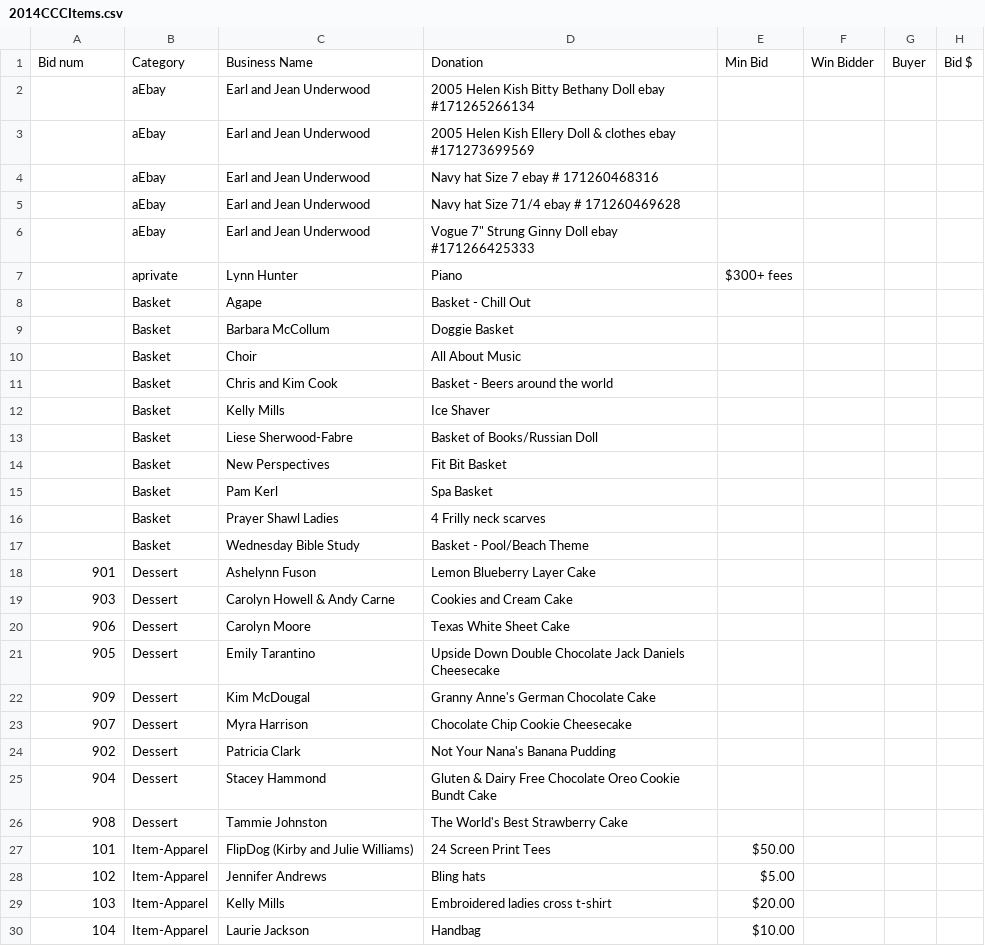
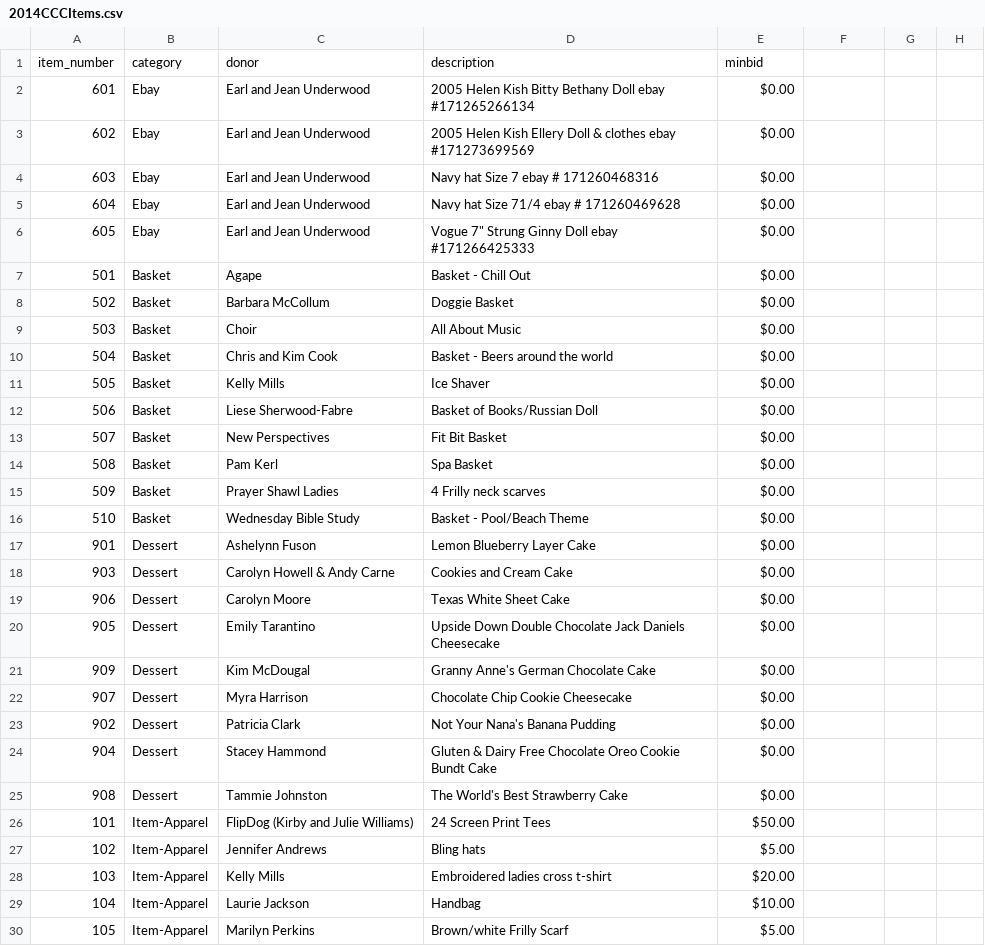
Before and after one commit to CompileRX8/auction-house, a CSV file: 2014CCCItems.csv, drawn as a sheet; only a part is shown; the shorter side is filled out with more unchanged rows; the diff covers the shown part only.

```diff
--- a/2014CCCItems.csv
+++ b/2014CCCItems.csv
@@ -1,26 +1,25 @@
-Bid num,Category,Business Name,Donation,Min Bid,Win Bidder,Buyer,Bid $
-,aEbay,Earl and Jean Underwood,2005 Helen Kish Bitty Bethany Doll ebay #171265266134,,,,
-,aEbay,Earl and Jean Underwood,2005 Helen Kish Ellery  Doll & clothes ebay #171273699569,,,,
-,aEbay,Earl and Jean Underwood,Navy hat Size 7 ebay # 171260468316,,,,
-,aEbay,Earl and Jean Underwood,Navy hat Size 71/4  ebay # 171260469628,,,,
-,aEbay,Earl and Jean Underwood,"Vogue 7"" Strung Ginny Doll ebay #171266425333",,,,
-,aprivate,Lynn Hunter,Piano,$300+ fees,,,
-,Basket,Agape,Basket - Chill Out,,,,
-,Basket,Barbara McCollum,Doggie Basket,,,,
-,Basket,Choir,All About Music,,,,
-,Basket,Chris and Kim Cook,Basket - Beers around the world,,,,
-,Basket,Kelly Mills,Ice Shaver,,,,
-,Basket,Liese Sherwood-Fabre,Basket of Books/Russian Doll,,,,
-,Basket,New Perspectives,Fit Bit Basket,,,,
-,Basket,Pam Kerl,Spa Basket,,,,
-,Basket,Prayer Shawl Ladies,4 Frilly neck scarves ,,,,
-,Basket,Wednesday Bible Study,Basket - Pool/Beach Theme ,,,,
-901,Dessert,Ashelynn Fuson,Lemon Blueberry Layer Cake,,,,
-903,Dessert,Carolyn Howell & Andy Carne ,Cookies and Cream Cake,,,,
-906,Dessert,Carolyn Moore,Texas White Sheet Cake,,,,
-905,Dessert,Emily Tarantino,Upside Down Double Chocolate Jack Daniels Cheesecake,,,,
-909,Dessert,Kim McDougal,Granny Anne's German Chocolate Cake,,,,
-907,Dessert,Myra Harrison,Chocolate Chip Cookie Cheesecake,,,,
-902,Dessert,Patricia Clark,Not Your Nana's Banana Pudding,,,,
-904,Dessert,Stacey Hammond,Gluten & Dairy Free Chocolate Oreo Cookie Bundt Cake,,,,
-908,Dessert,Tammie Johnston,The World's Best Strawberry Cake,,,,
+item_number,category,donor,description,minbid
+601,Ebay,Earl and Jean Underwood,2005 Helen Kish Bitty Bethany Doll ebay #171265266134,$0.00
+602,Ebay,Earl and Jean Underwood,2005 Helen Kish Ellery  Doll & clothes ebay #171273699569,$0.00
+603,Ebay,Earl and Jean Underwood,Navy hat Size 7 ebay # 171260468316,$0.00
+604,Ebay,Earl and Jean Underwood,Navy hat Size 71/4  ebay # 171260469628,$0.00
+605,Ebay,Earl and Jean Underwood,"Vogue 7"" Strung Ginny Doll ebay #171266425333",$0.00
+501,Basket,Agape,Basket - Chill Out,$0.00
+502,Basket,Barbara McCollum,Doggie Basket,$0.00
+503,Basket,Choir,All About Music,$0.00
+504,Basket,Chris and Kim Cook,Basket - Beers around the world,$0.00
+505,Basket,Kelly Mills,Ice Shaver,$0.00
+506,Basket,Liese Sherwood-Fabre,Basket of Books/Russian Doll,$0.00
+507,Basket,New Perspectives,Fit Bit Basket,$0.00
+508,Basket,Pam Kerl,Spa Basket,$0.00
+509,Basket,Prayer Shawl Ladies,4 Frilly neck scarves,$0.00
+510,Basket,Wednesday Bible Study,Basket - Pool/Beach Theme,$0.00
+901,Dessert,Ashelynn Fuson,Lemon Blueberry Layer Cake,$0.00
+903,Dessert,Carolyn Howell & Andy Carne ,Cookies and Cream Cake,$0.00
+906,Dessert,Carolyn Moore,Texas White Sheet Cake,$0.00
+905,Dessert,Emily Tarantino,Upside Down Double Chocolate Jack Daniels Cheesecake,$0.00
+909,Dessert,Kim McDougal,Granny Anne's German Chocolate Cake,$0.00
+907,Dessert,Myra Harrison,Chocolate Chip Cookie Cheesecake,$0.00
+902,Dessert,Patricia Clark,Not Your Nana's Banana Pudding,$0.00
+904,Dessert,Stacey Hammond,Gluten & Dairy Free Chocolate Oreo Cookie Bundt Cake,$0.00
+908,Dessert,Tammie Johnston,The World's Best Strawberry Cake,$0.00
```
Also changed, not shown: 1 added row, 1 removed row and 5 edited cells elsewhere in this file, 2014CCCBidders.csv, 22 other files.
